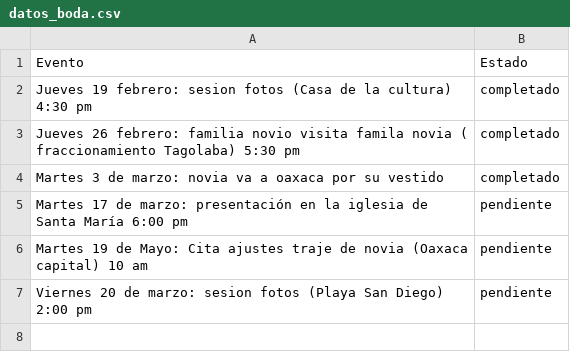
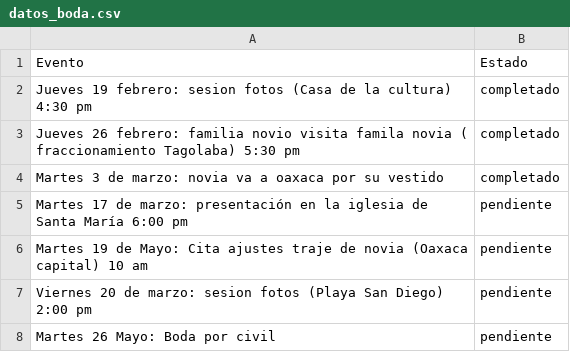
Before and after one commit to carloscjarquin/ActividadesList, a CSV file: datos_boda.csv, drawn as a sheet.

Commit message:
Actualización automática de Cronograma

```diff
--- a/datos_boda.csv
+++ b/datos_boda.csv
@@ -7 +7,2 @@
 "Viernes 20 de marzo: sesion fotos (Playa San Diego) 2:00 pm","pendiente"
+"Martes 26 Mayo: Boda por civil","pendiente"
```
